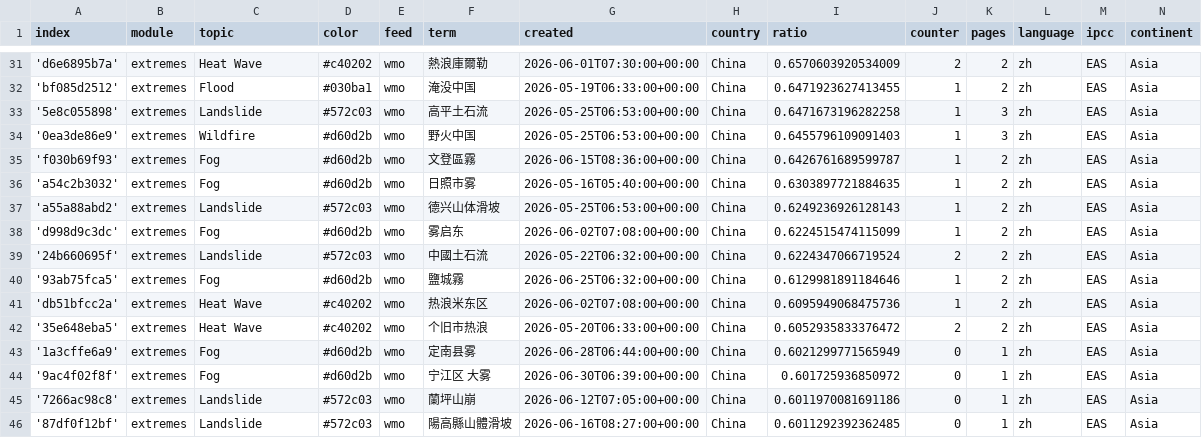
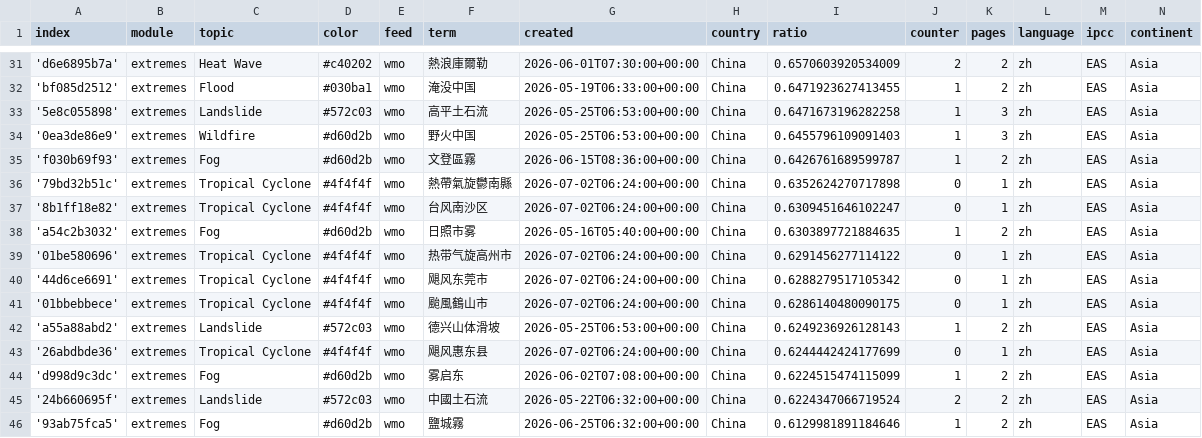
Before and after one commit to tapio-22-Digitale-Methoden-News/chineseExtremes, a CSV file: terms.csv, drawn as a sheet; only a part is shown, gaps mark what is left out; the shorter side is filled out with more unchanged rows.

Commit message:
Commit from GitHub Actions (import:0.0)

```diff
--- a/terms.csv
+++ b/terms.csv
@@ -35,4 +35,10 @@ index,module,topic,color,feed,term,created,country,ratio,counter,pages,language,
 'f030b69f93',extremes,Fog,#d60d2b,wmo,文登區霧,2026-06-15T08:36:00+00:00,China,0.6426761689599787,1,2,zh,EAS,Asia
+'79bd32b51c',extremes,Tropical Cyclone,#4f4f4f,wmo,熱帶氣旋鬱南縣,2026-07-02T06:24:00+00:00,China,0.6352624270717898,0,1,zh,EAS,Asia
+'8b1ff18e82',extremes,Tropical Cyclone,#4f4f4f,wmo,台风南沙区,2026-07-02T06:24:00+00:00,China,0.6309451646102247,0,1,zh,EAS,Asia
 'a54c2b3032',extremes,Fog,#d60d2b,wmo,日照市雾,2026-05-16T05:40:00+00:00,China,0.6303897721884635,1,2,zh,EAS,Asia
+'01be580696',extremes,Tropical Cyclone,#4f4f4f,wmo,热带气旋高州市,2026-07-02T06:24:00+00:00,China,0.6291456277114122,0,1,zh,EAS,Asia
+'44d6ce6691',extremes,Tropical Cyclone,#4f4f4f,wmo,飓风东莞市,2026-07-02T06:24:00+00:00,China,0.6288279517105342,0,1,zh,EAS,Asia
+'01bbebbece',extremes,Tropical Cyclone,#4f4f4f,wmo,颱風鶴山市,2026-07-02T06:24:00+00:00,China,0.6286140480090175,0,1,zh,EAS,Asia
 'a55a88abd2',extremes,Landslide,#572c03,wmo,德兴山体滑坡,2026-05-25T06:53:00+00:00,China,0.6249236926128143,1,2,zh,EAS,Asia
+'26abdbde36',extremes,Tropical Cyclone,#4f4f4f,wmo,飓风惠东县,2026-07-02T06:24:00+00:00,China,0.6244442424177699,0,1,zh,EAS,Asia
 'd998d9c3dc',extremes,Fog,#d60d2b,wmo,雾启东,2026-06-02T07:08:00+00:00,China,0.6224515474115099,1,2,zh,EAS,Asia
```
